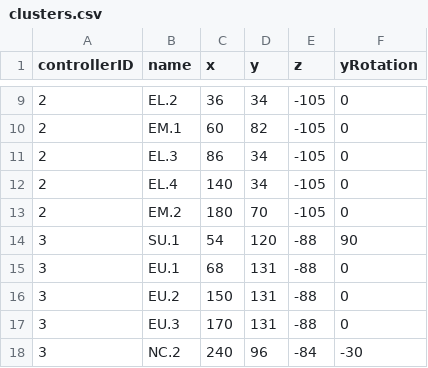
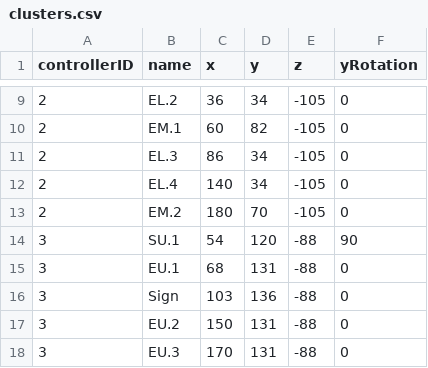
Before and after one commit to jkbelcher/JouleCode, a CSV file: config/clusters.csv, drawn as a sheet; only a part is shown, gaps mark what is left out; the shorter side is filled out with more unchanged rows.

```diff
--- a/config/clusters.csv
+++ b/config/clusters.csv
@@ -15,2 +15,3 @@ controllerID,name,x,y,z,yRotation
 3,EU.1,68,131,-88,0
+3,Sign,103,136,-88,0
 3,EU.2,150,131,-88,0
```
Also changed, not shown: config/gems.csv, 31 other files.
